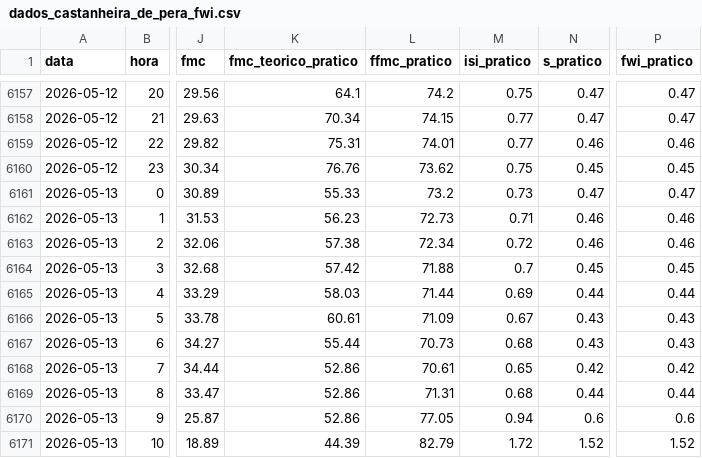
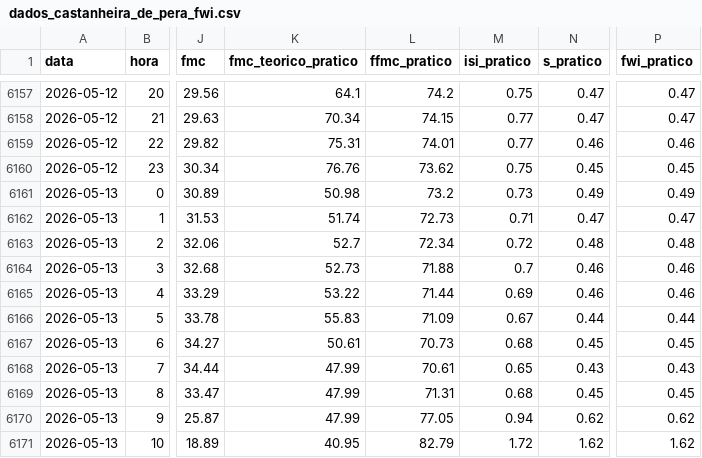
Before and after one commit to 23657/fwi-pipeline-ipt, a CSV file: dados_castanheira_de_pera_fwi.csv, drawn as a sheet; only a part is shown, gaps mark what is left out; the diff covers the shown part only; the diff names each change by its address in the sheet, - before the commit and + after, or states it on an @@ line.

```diff
--- a/dados_castanheira_de_pera_fwi.csv
+++ b/dados_castanheira_de_pera_fwi.csv
-K6161 (fmc_teorico_pratico): 55.33
+K6161 (fmc_teorico_pratico): 50.98
-N6161 (s_pratico): 0.47
+N6161 (s_pratico): 0.49
-P6161 (fwi_pratico): 0.47
+P6161 (fwi_pratico): 0.49
-K6162 (fmc_teorico_pratico): 56.23
+K6162 (fmc_teorico_pratico): 51.74
-N6162 (s_pratico): 0.46
+N6162 (s_pratico): 0.47
-P6162 (fwi_pratico): 0.46
+P6162 (fwi_pratico): 0.47
-K6163 (fmc_teorico_pratico): 57.38
+K6163 (fmc_teorico_pratico): 52.7
-N6163 (s_pratico): 0.46
+N6163 (s_pratico): 0.48
-P6163 (fwi_pratico): 0.46
+P6163 (fwi_pratico): 0.48
-K6164 (fmc_teorico_pratico): 57.42
+K6164 (fmc_teorico_pratico): 52.73
-N6164 (s_pratico): 0.45
+N6164 (s_pratico): 0.46
-P6164 (fwi_pratico): 0.45
+P6164 (fwi_pratico): 0.46
-K6165 (fmc_teorico_pratico): 58.03
+K6165 (fmc_teorico_pratico): 53.22
-N6165 (s_pratico): 0.44
+N6165 (s_pratico): 0.46
-P6165 (fwi_pratico): 0.44
+P6165 (fwi_pratico): 0.46
-K6166 (fmc_teorico_pratico): 60.61
+K6166 (fmc_teorico_pratico): 55.83
-N6166 (s_pratico): 0.43
+N6166 (s_pratico): 0.44
-P6166 (fwi_pratico): 0.43
+P6166 (fwi_pratico): 0.44
-K6167 (fmc_teorico_pratico): 55.44
+K6167 (fmc_teorico_pratico): 50.61
-N6167 (s_pratico): 0.43
+N6167 (s_pratico): 0.45
-P6167 (fwi_pratico): 0.43
+P6167 (fwi_pratico): 0.45
-K6168:K6170 (fmc_teorico_pratico): 52.86
+K6168:K6170 (fmc_teorico_pratico): 47.99
-N6168 (s_pratico): 0.42
+N6168 (s_pratico): 0.43
-P6168 (fwi_pratico): 0.42
+P6168 (fwi_pratico): 0.43
-N6169 (s_pratico): 0.44
+N6169 (s_pratico): 0.45
-P6169 (fwi_pratico): 0.44
+P6169 (fwi_pratico): 0.45
-N6170 (s_pratico): 0.6
+N6170 (s_pratico): 0.62
-P6170 (fwi_pratico): 0.6
+P6170 (fwi_pratico): 0.62
-K6171 (fmc_teorico_pratico): 44.39
+K6171 (fmc_teorico_pratico): 40.95
-N6171 (s_pratico): 1.52
+N6171 (s_pratico): 1.62
-P6171 (fwi_pratico): 1.52
+P6171 (fwi_pratico): 1.62
```
Also changed, not shown: 1 added row and 15 edited cells elsewhere in this file, dados_ferreira_do_zezere_fwi.csv, dados_macao_fwi.csv, 2 other files.
